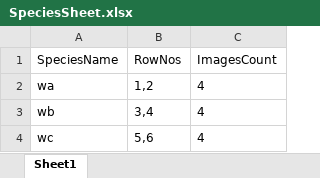
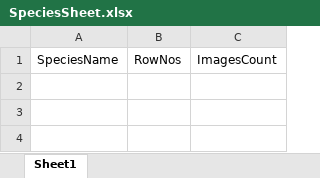
Before and after one commit to precision-sustainable-ag/BenchBot-SonyHRCam, an Excel workbook: User-Files/GUI/support/SpeciesSheet.xlsx, sheet Sheet1, drawn as a sheet; values as stored, in another font and other column widths than the file's, no borders; the diff names each change by its address in the sheet, - before the commit and + after, or states it on an @@ line.

Commit message:
excel and env yml file updates

```diff
--- a/User-Files/GUI/support/SpeciesSheet.xlsx (sheet Sheet1)
+++ b/User-Files/GUI/support/SpeciesSheet.xlsx (sheet Sheet1)
-row 2: wa | 1,2 | 4
-row 3: wb | 3,4 | 4
-row 4: wc | 5,6 | 4
```
Also changed, not shown: User-Files/GUI/support/ImagesSheet.xlsx, 2 other files.
